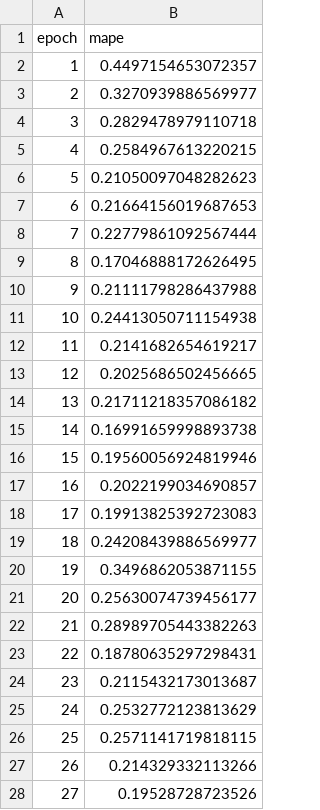
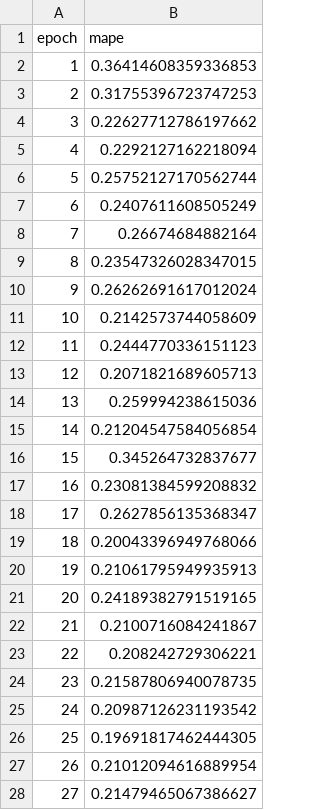
Before and after one commit to Pedro-Rick/IC, a CSV file: transferLearning/TL_results/Nabla/graficos/curve_TL_epochs_Nabla_Jou_arq_wei.csv, drawn as a sheet; only a part is shown; the diff covers the shown part only.

Commit message:
troquei TODOS os codigos para padronizar, ou deu mto bom ou fudeu tudo (resultados 2)

```diff
--- a/transferLearning/TL_results/Nabla/graficos/curve_TL_epochs_Nabla_Jou_arq_wei.csv
+++ b/transferLearning/TL_results/Nabla/graficos/curve_TL_epochs_Nabla_Jou_arq_wei.csv
@@ -1,28 +1,28 @@
 epoch,mape
-1,0.4497154653072357
-2,0.3270939886569977
-3,0.2829478979110718
-4,0.2584967613220215
-5,0.21050097048282623
-6,0.21664156019687653
-7,0.22779861092567444
-8,0.17046888172626495
-9,0.21111798286437988
-10,0.24413050711154938
-11,0.2141682654619217
-12,0.2025686502456665
-13,0.21711218357086182
-14,0.16991659998893738
-15,0.19560056924819946
-16,0.2022199034690857
-17,0.19913825392723083
-18,0.24208439886569977
-19,0.3496862053871155
-20,0.25630074739456177
-21,0.28989705443382263
-22,0.18780635297298431
-23,0.2115432173013687
-24,0.2532772123813629
-25,0.2571141719818115
-26,0.214329332113266
-27,0.19528728723526
+1,0.36414608359336853
+2,0.31755396723747253
+3,0.22627712786197662
+4,0.2292127162218094
+5,0.25752127170562744
+6,0.2407611608505249
+7,0.26674684882164
+8,0.23547326028347015
+9,0.26262691617012024
+10,0.2142573744058609
+11,0.2444770336151123
+12,0.2071821689605713
+13,0.259994238615036
+14,0.21204547584056854
+15,0.345264732837677
+16,0.23081384599208832
+17,0.2627856135368347
+18,0.20043396949768066
+19,0.21061795949935913
+20,0.24189382791519165
+21,0.2100716084241867
+22,0.208242729306221
+23,0.21587806940078735
+24,0.20987126231193542
+25,0.19691817462444305
+26,0.21012094616889954
+27,0.21479465067386627
```
Also changed, not shown: 73 edited cells elsewhere in this file, transferLearning/TL_results/Nabla/graficos/curve_TL_epochs_Nabla_Jou_arq.csv, transferLearning/TL_results/Nabla/motor_Nabla_Jou_TL_2D_arq_wei_info.csv, 12 other files.
